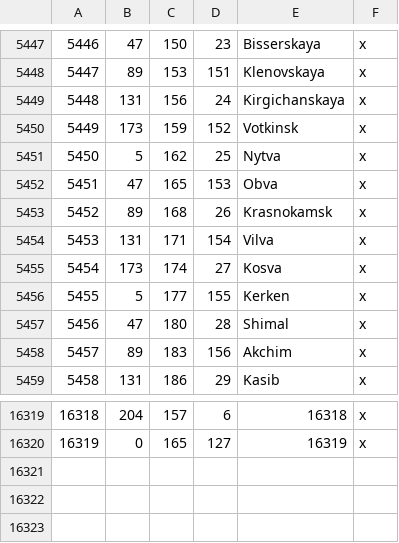
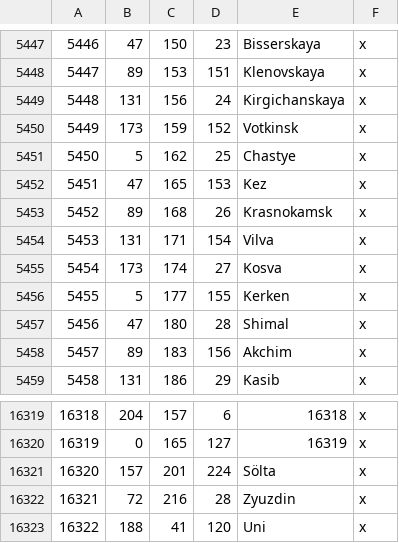
Before and after one commit to Rajas-of-Indochina/mod, a CSV file: indochina/map_data/definition.csv, drawn as a sheet; only a part is shown, gaps mark what is left out.

```diff
--- a/indochina/map_data/definition.csv
+++ b/indochina/map_data/definition.csv
@@ -5450,4 +5450,4 @@
 5449;173;159;152;Votkinsk;x
-5450;5;162;25;Nytva;x
-5451;47;165;153;Obva;x
+5450;5;162;25;Chastye;x
+5451;47;165;153;Kez;x
 5452;89;168;26;Krasnokamsk;x
@@ -16320 +16320,4 @@
 16319;0;165;127;16319;x
+16320;157;201;224;Sölta;x
+16321;72;216;28;Zyuzdin;x
+16322;188;41;120;Uni;x
```
Also changed, not shown: 26 other files.
